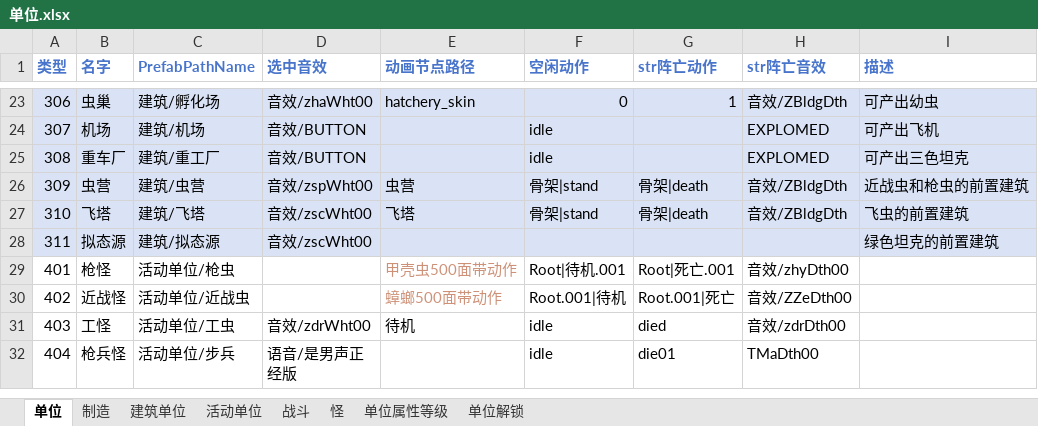
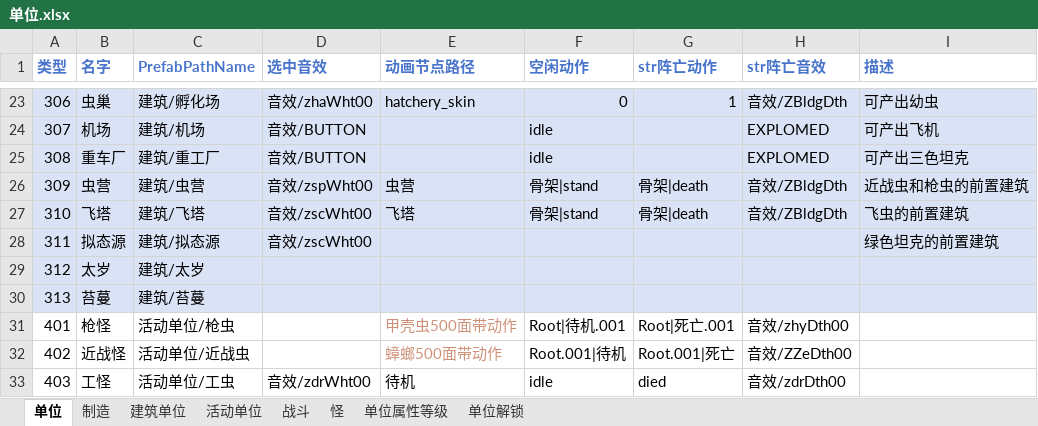
Before and after one commit to 544898458/Iocp20Coroutine, an Excel workbook: Iocp20Coroutine/表/单位.xlsx, sheet 单位, drawn as a sheet; only a part is shown, gaps mark what is left out; the shorter side is filled out with more unchanged rows; values as stored, in another font and other column widths than the file's, no borders; the diff names each change by its address in the sheet, - before the commit and + after, or states it on an @@ line.

```diff
--- a/Iocp20Coroutine/表/单位.xlsx (sheet 单位)
+++ b/Iocp20Coroutine/表/单位.xlsx (sheet 单位)
+row 29: 312 | 太岁 | 建筑/太岁
+row 30: 313 | 苔蔓 | 建筑/苔蔓
```
Also changed, not shown: sheet 制造, sheet 建筑单位, 17 other files.
